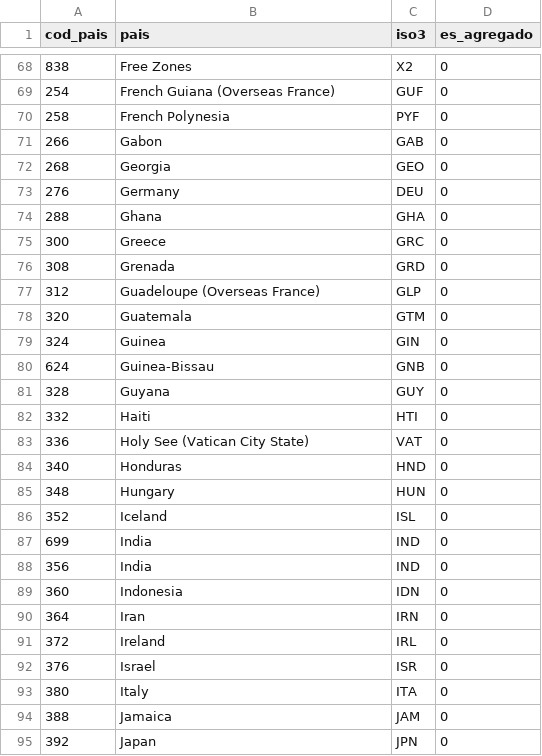
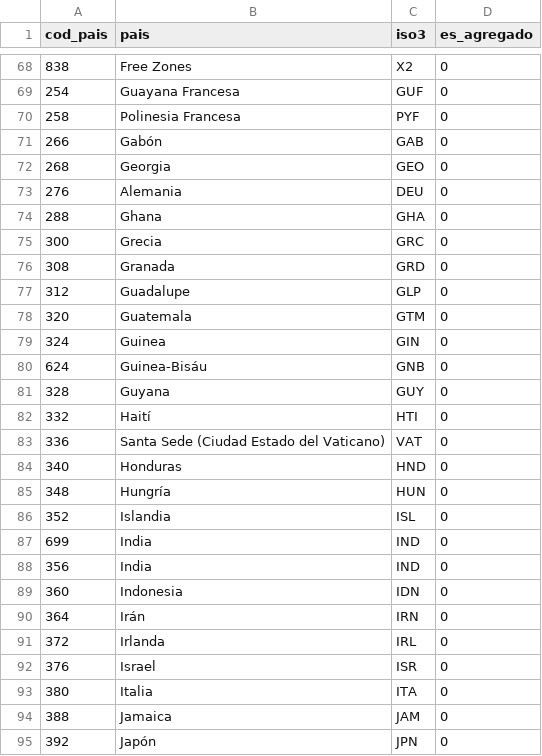
Before and after one commit to bryamslm/observatorio-pina, a CSV file: data/clean/dim_pais.csv, drawn as a sheet; only a part is shown, gaps mark what is left out; the diff covers the shown part only.

```diff
--- a/data/clean/dim_pais.csv
+++ b/data/clean/dim_pais.csv
@@ -68,20 +68,20 @@ cod_pais,pais,iso3,es_agregado
 838,Free Zones,X2 ,0
-254,French Guiana (Overseas France),GUF,0
-258,French Polynesia,PYF,0
-266,Gabon,GAB,0
+254,Guayana Francesa,GUF,0
+258,Polinesia Francesa,PYF,0
+266,Gabón,GAB,0
 268,Georgia,GEO,0
-276,Germany,DEU,0
+276,Alemania,DEU,0
 288,Ghana,GHA,0
-300,Greece,GRC,0
-308,Grenada,GRD,0
-312,Guadeloupe (Overseas France),GLP,0
+300,Grecia,GRC,0
+308,Granada,GRD,0
+312,Guadalupe,GLP,0
 320,Guatemala,GTM,0
 324,Guinea,GIN,0
-624,Guinea-Bissau,GNB,0
+624,Guinea-Bisáu,GNB,0
 328,Guyana,GUY,0
-332,Haiti,HTI,0
-336,Holy See (Vatican City State),VAT,0
+332,Haití,HTI,0
+336,Santa Sede (Ciudad Estado del Vaticano),VAT,0
 340,Honduras,HND,0
-348,Hungary,HUN,0
-352,Iceland,ISL,0
+348,Hungría,HUN,0
+352,Islandia,ISL,0
 699,India,IND,0
@@ -89,7 +89,7 @@ cod_pais,pais,iso3,es_agregado
 360,Indonesia,IDN,0
-364,Iran,IRN,0
-372,Ireland,IRL,0
+364,Irán,IRN,0
+372,Irlanda,IRL,0
 376,Israel,ISR,0
-380,Italy,ITA,0
+380,Italia,ITA,0
 388,Jamaica,JAM,0
-392,Japan,JPN,0
+392,Japón,JPN,0
```
Also changed, not shown: 116 edited cells elsewhere in this file, 6 other files.
